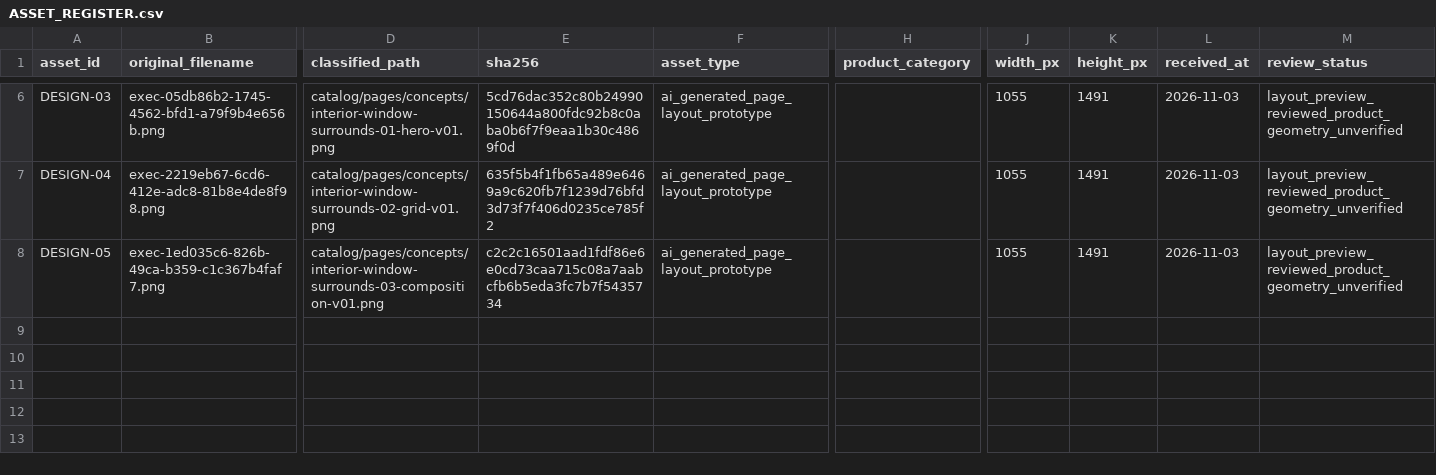
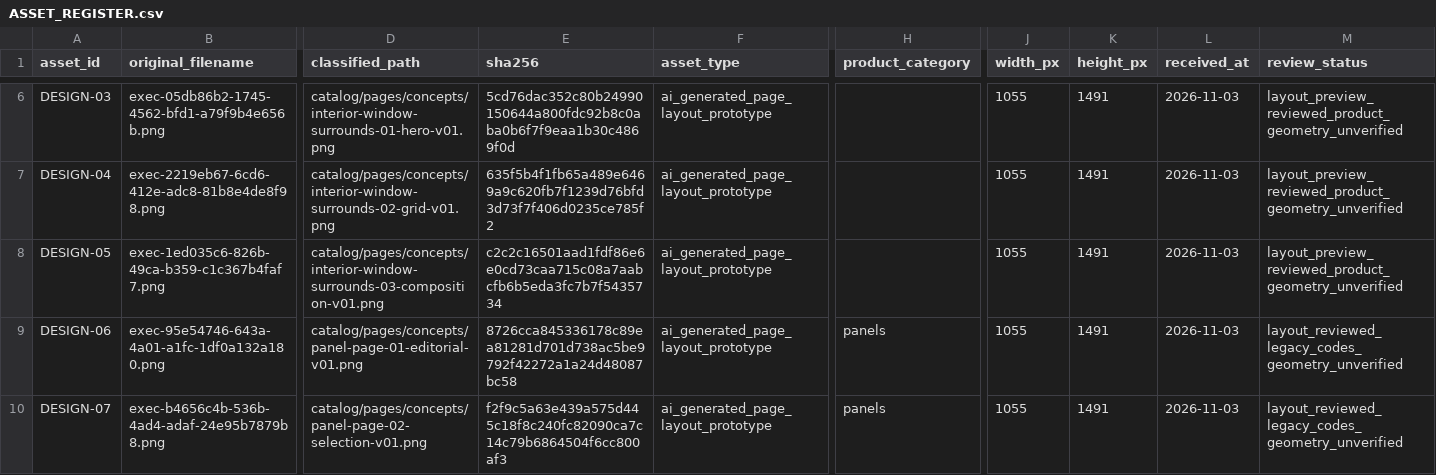
Before and after one commit to peymanshakernia/catalouge, a CSV file: catalog/source-data/ASSET_REGISTER.csv, drawn as a sheet; only a part is shown, gaps mark what is left out; rows hold the shown columns only; the diff covers the shown part only; the diff names each change by its address in the sheet, - before the commit and + after, or states it on an @@ line.

Commit message:
Add three panel page layouts with legacy product codes and adaptive content

```diff
--- a/catalog/source-data/ASSET_REGISTER.csv
+++ b/catalog/source-data/ASSET_REGISTER.csv
+row 9: DESIGN-06 | exec-95e54746-643a-4a01-a1fc-1df0a132a180.png | catalog/pages/concepts/panel-page-01-editorial-v01.png | 8726cca845336178c89ea81281d701d738ac5be9792f42272a1a24d48087bc58 | ai_generated_page_layout_prototype | panels | 1055 | 1491 | 2026-11-03 | layout_reviewed_legacy_codes_geometry_unverified
+row 10: DESIGN-07 | exec-b4656c4b-536b-4ad4-adaf-24e95b7879b8.png | catalog/pages/concepts/panel-page-02-selection-v01.png | f2f9c5a63e439a575d445c18f8c240fc82090ca7c14c79b6864504f6cc800af3 | ai_generated_page_layout_prototype | panels | 1055 | 1491 | 2026-11-03 | layout_reviewed_legacy_codes_geometry_unverified
```
Also changed, not shown: 1 added row elsewhere in this file, 10 other files.
